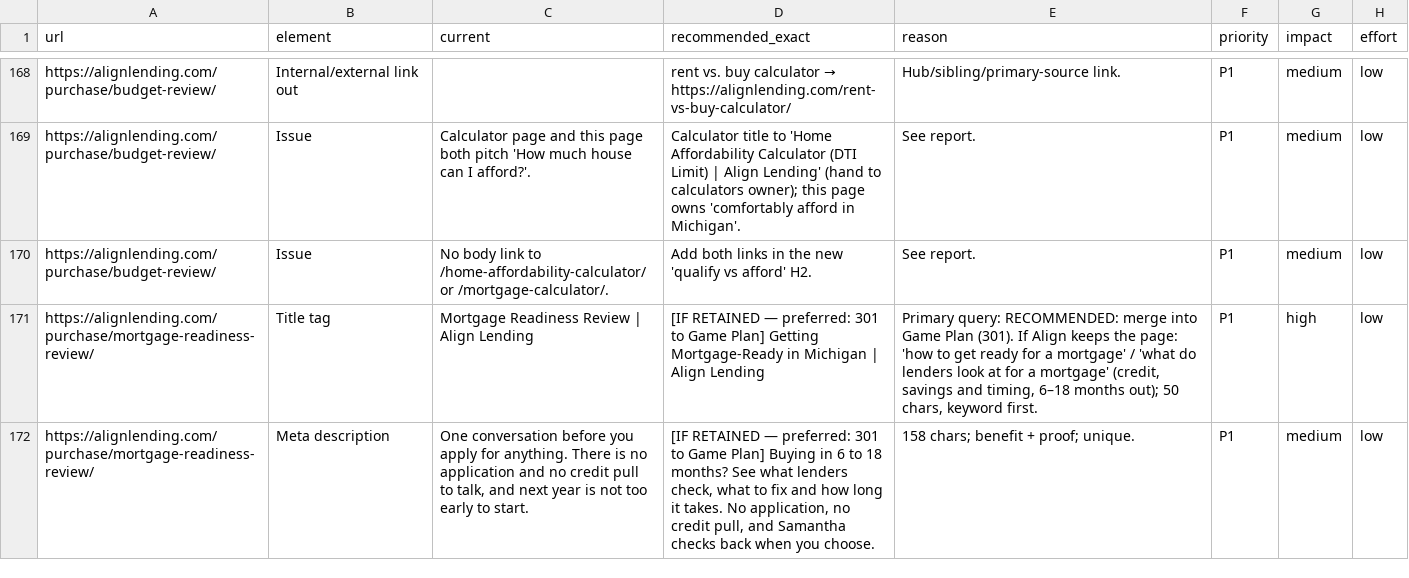
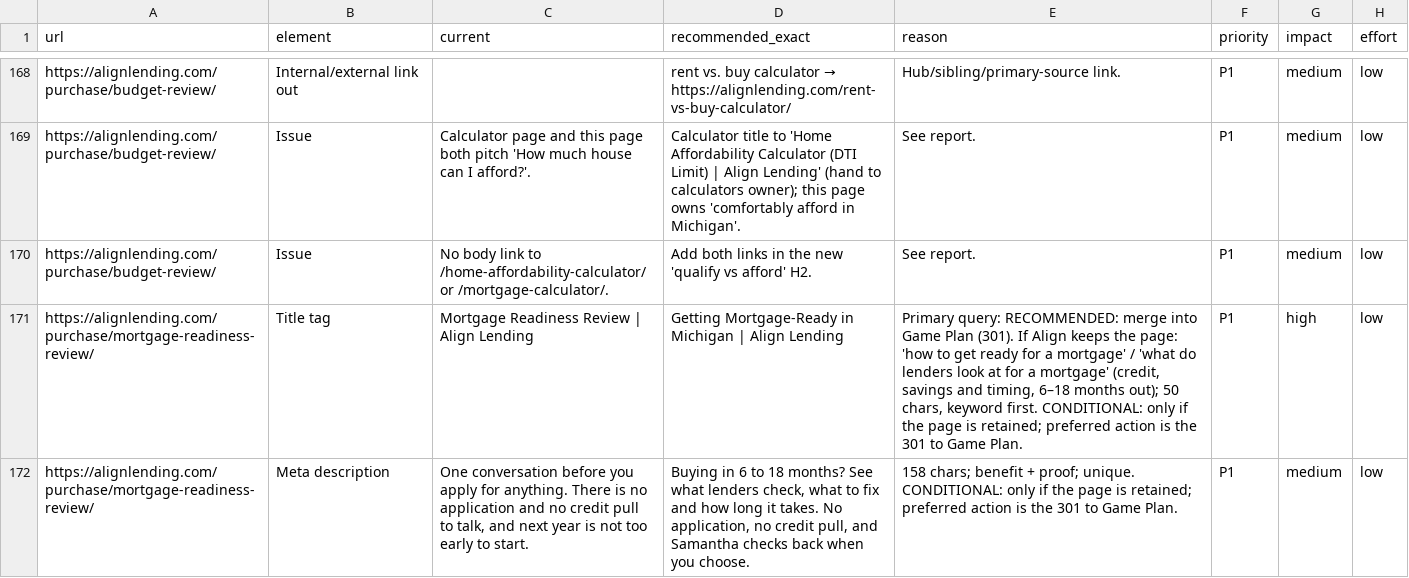
Before and after one commit to tshelton925/branch-boost-builder, a CSV file: alignlending-seo-audit/03-core-pages/purchase-changes.csv, drawn as a sheet; only a part is shown, gaps mark what is left out; the diff covers the shown part only.

```diff
--- a/alignlending-seo-audit/03-core-pages/purchase-changes.csv
+++ b/alignlending-seo-audit/03-core-pages/purchase-changes.csv
@@ -170,3 +170,3 @@ https://alignlending.com/purchase/budget-review/,Issue,Calculator page and this
 https://alignlending.com/purchase/budget-review/,Issue,No body link to /home-affordability-calculator/ or /mortgage-calculator/.,Add both links in the new 'qualify vs afford' H2.,See report.,P1,medium,low
-https://alignlending.com/purchase/mortgage-readiness-review/,Title tag,Mortgage Readiness Review | Align Lending,[IF RETAINED — preferred: 301 to Game Plan] Getting Mortgage-Ready in Michigan | Align Lending,"Primary query: RECOMMENDED: merge into Game Plan (301). If Align keeps the page: 'how to get ready for a mortgage' / 'what do lenders look at for a mortgage' (credit, savings and timing, 6–18 months out); 50 chars, keyword first.",P1,high,low
-https://alignlending.com/purchase/mortgage-readiness-review/,Meta description,"One conversation before you apply for anything. There is no application and no credit pull to talk, and next year is not too early to start.","[IF RETAINED — preferred: 301 to Game Plan] Buying in 6 to 18 months? See what lenders check, what to fix and how long it takes. No application, no credit pull, and Samantha checks back when you choose.",158 chars; benefit + proof; unique.,P1,medium,low
+https://alignlending.com/purchase/mortgage-readiness-review/,Title tag,Mortgage Readiness Review | Align Lending,Getting Mortgage-Ready in Michigan | Align Lending,"Primary query: RECOMMENDED: merge into Game Plan (301). If Align keeps the page: 'how to get ready for a mortgage' / 'what do lenders look at for a mortgage' (credit, savings and timing, 6–18 months out); 50 chars, keyword first. CONDITIONAL: only if the page is retained; preferred action is the 301 to Game Plan.",P1,high,low
+https://alignlending.com/purchase/mortgage-readiness-review/,Meta description,"One conversation before you apply for anything. There is no application and no credit pull to talk, and next year is not too early to start.","Buying in 6 to 18 months? See what lenders check, what to fix and how long it takes. No application, no credit pull, and Samantha checks back when you choose.",158 chars; benefit + proof; unique. CONDITIONAL: only if the page is retained; preferred action is the 301 to Game Plan.,P1,medium,low
```
Also changed, not shown: 5 edited cells elsewhere in this file, alignlending-seo-audit/07-images/alt-text.csv, 30 other files.
